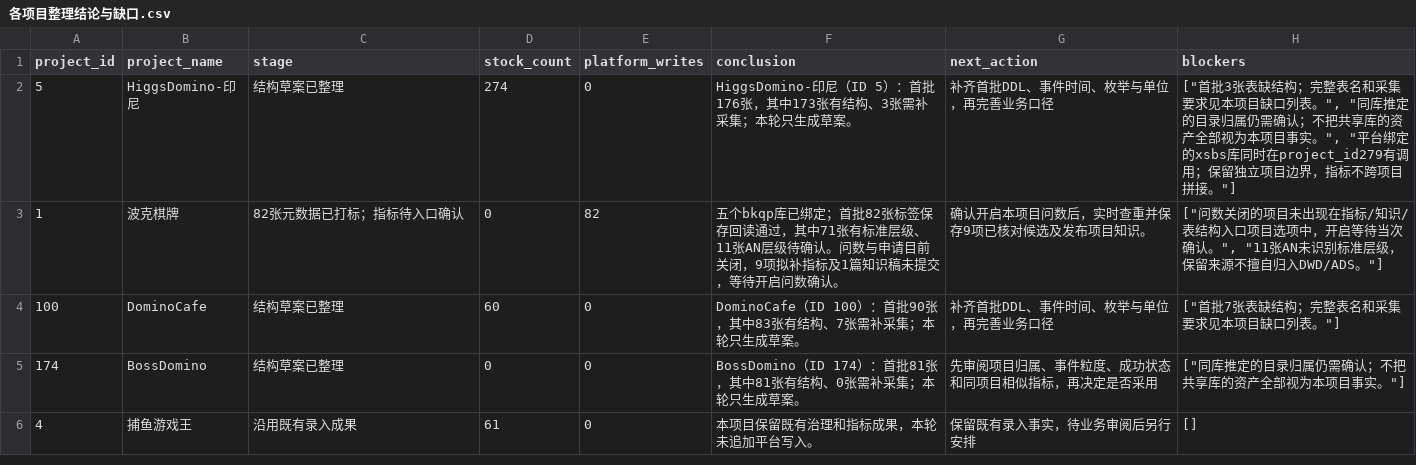
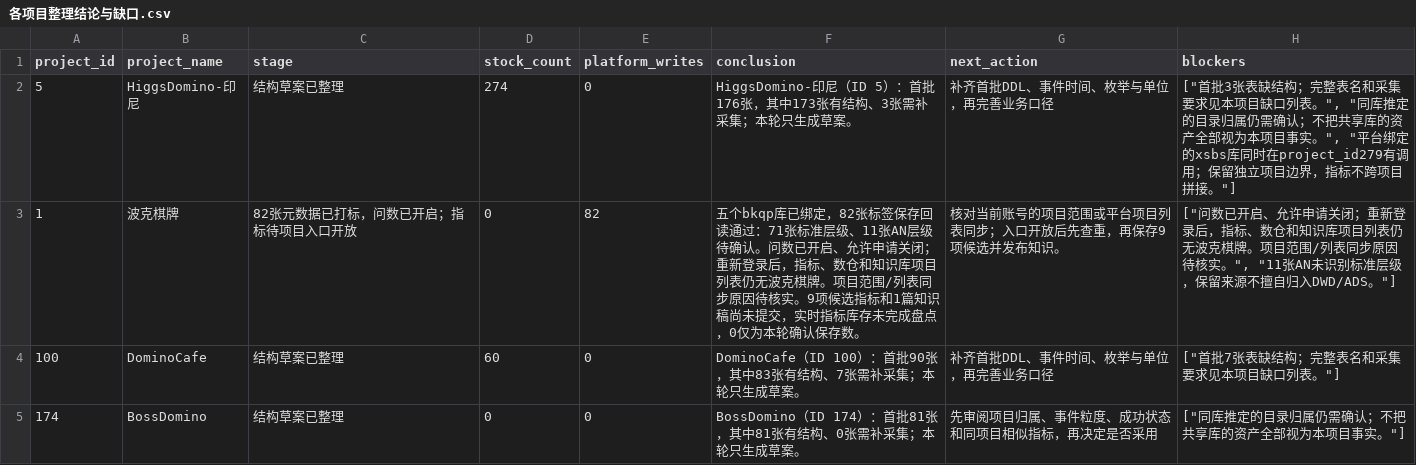
Before and after one commit to jiyunfei150-del/data-governance-hub, a CSV file: downloads/各项目整理结论与缺口.csv, drawn as a sheet; only a part is shown; the shorter side is filled out with more unchanged rows.

Commit message:
Update governance checklist, verified project records and game priority views

```diff
--- a/downloads/各项目整理结论与缺口.csv
+++ b/downloads/各项目整理结论与缺口.csv
@@ -2,3 +2,3 @@
 5,HiggsDomino-印尼,结构草案已整理,274,0,HiggsDomino-印尼（ID 5）：首批176张，其中173张有结构、3张需补采集；本轮只生成草案。,补齐首批DDL、事件时间、枚举与单位，再完善业务口径,"[""首批3张表缺结构；完整表名和采集要求见本项目缺口列表。"", ""同库推定的目录归属仍需确认；不把共享库的资产全部视为本项目事实。"", ""平台绑定的xsbs库同时在project_id279有调用；保留独立项目边界，指标不跨项目拼接。""]"
-1,波克棋牌,82张元数据已打标；指标待入口确认,0,82,五个bkqp库已绑定；首批82张标签保存回读通过，其中71张有标准层级、11张AN层级待确认。问数与申请目前关闭，9项拟补指标及1篇知识稿未提交，等待开启问数确认。,确认开启本项目问数后，实时查重并保存9项已核对候选及发布项目知识。,"[""问数关闭的项目未出现在指标/知识/表结构入口项目选项中，开启等待当次确认。"", ""11张AN未识别标准层级，保留来源不擅自归入DWD/ADS。""]"
+1,波克棋牌,82张元数据已打标，问数已开启；指标待项目入口开放,0,82,五个bkqp库已绑定，82张标签保存回读通过：71张标准层级、11张AN层级待确认。问数已开启、允许申请关闭；重新登录后，指标、数仓和知识库项目列表仍无波克棋牌。项目范围/列表同步原因待核实。9项候选指标和1篇知识稿尚未提交，实时指标库存未完成盘点，0仅为本轮确认保存数。,核对当前账号的项目范围或平台项目列表同步；入口开放后先查重，再保存9项候选并发布知识。,"[""问数已开启、允许申请关闭；重新登录后，指标、数仓和知识库项目列表仍无波克棋牌。项目范围/列表同步原因待核实。"", ""11张AN未识别标准层级，保留来源不擅自归入DWD/ADS。""]"
 100,DominoCafe,结构草案已整理,60,0,DominoCafe（ID 100）：首批90张，其中83张有结构、7张需补采集；本轮只生成草案。,补齐首批DDL、事件时间、枚举与单位，再完善业务口径,"[""首批7张表缺结构；完整表名和采集要求见本项目缺口列表。""]"
```
Also changed, not shown: downloads/项目初始化清单.csv, 7 other files.
